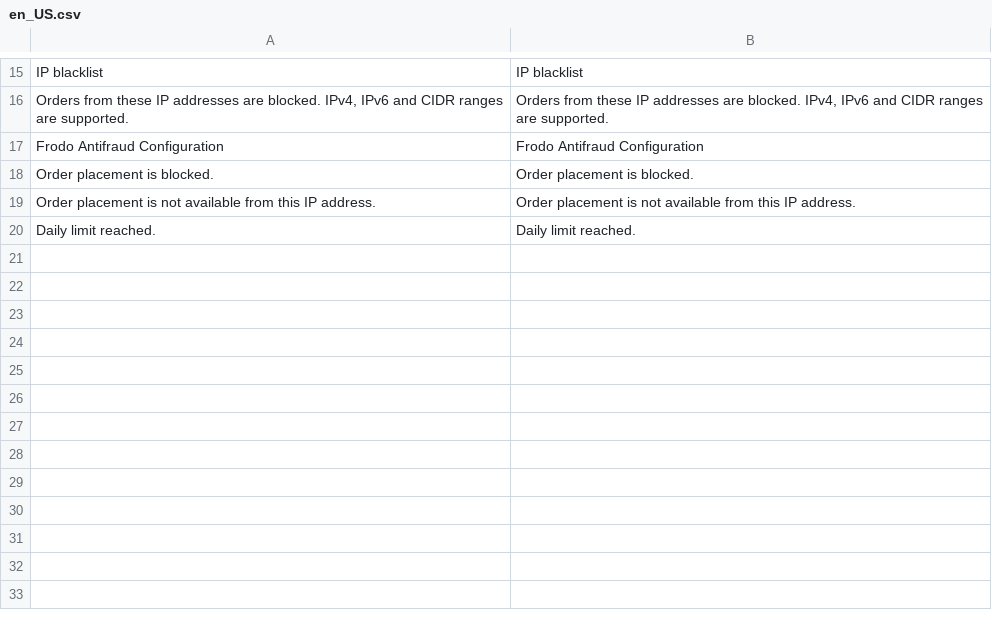
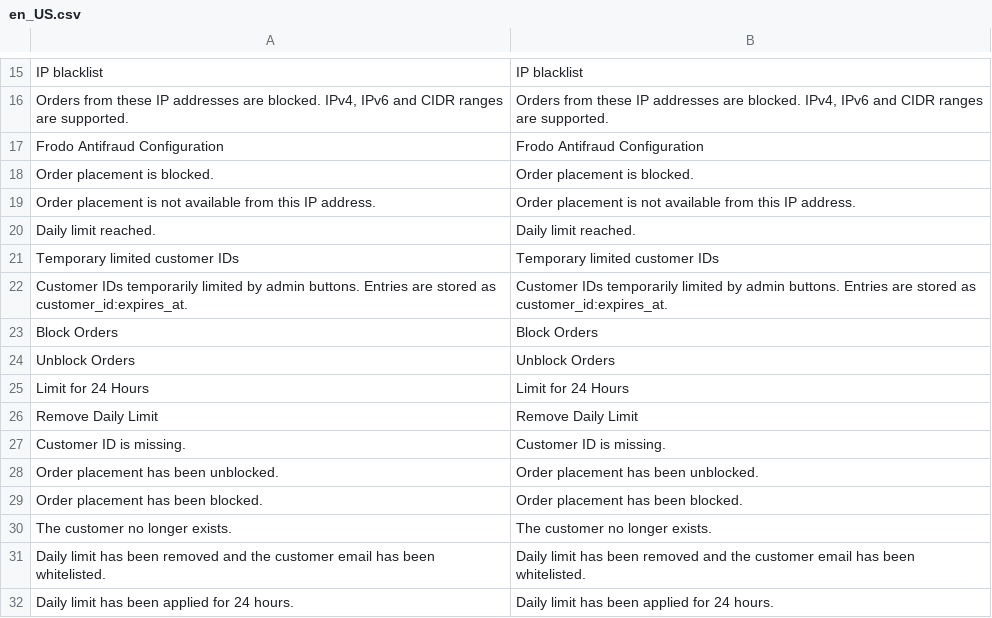
Before and after one commit to loid345/frodo, a CSV file: app/code/Frodo/Antifraud/i18n/en_US.csv, drawn as a sheet; only a part is shown, gaps mark what is left out.

```diff
--- a/app/code/Frodo/Antifraud/i18n/en_US.csv
+++ b/app/code/Frodo/Antifraud/i18n/en_US.csv
@@ -20 +20,13 @@
 "Daily limit reached.","Daily limit reached."
+"Temporary limited customer IDs","Temporary limited customer IDs"
+"Customer IDs temporarily limited by admin buttons. Entries are stored as customer_id:expires_at.","Customer IDs temporarily limited by admin buttons. Entries are stored as customer_id:expires_at."
+"Block Orders","Block Orders"
+"Unblock Orders","Unblock Orders"
+"Limit for 24 Hours","Limit for 24 Hours"
+"Remove Daily Limit","Remove Daily Limit"
+"Customer ID is missing.","Customer ID is missing."
+"Order placement has been unblocked.","Order placement has been unblocked."
+"Order placement has been blocked.","Order placement has been blocked."
+"The customer no longer exists.","The customer no longer exists."
+"Daily limit has been removed and the customer email has been whitelisted.","Daily limit has been removed and the customer email has been whitelisted."
+"Daily limit has been applied for 24 hours.","Daily limit has been applied for 24 hours."
```
Also changed, not shown: app/code/Frodo/Antifraud/i18n/ru_RU.csv, 12 other files.
